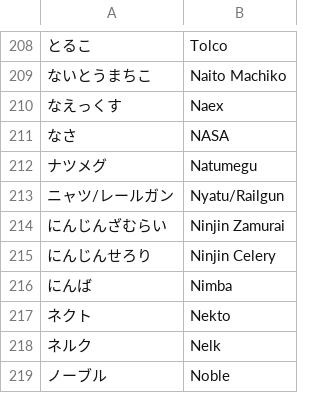
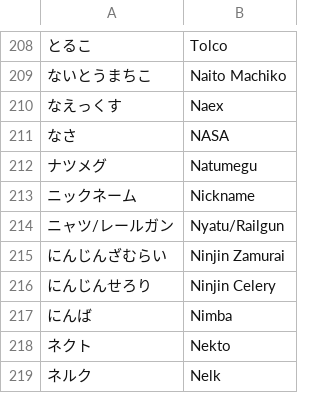
Before and after one commit to kenniky/smashgg-japanese-romanizer, a TSV file: irregular.tsv, drawn as a sheet; only a part is shown, gaps mark what is left out; the shorter side is filled out with more unchanged rows; the diff names each change by its address in the sheet, - before the commit and + after, or states it on an @@ line.

Commit message:
Add files via upload

```diff
--- a/irregular.tsv
+++ b/irregular.tsv
+row 213: ニックネーム | Nickname
```
